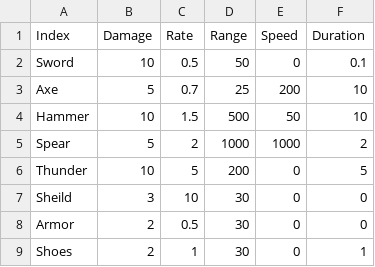
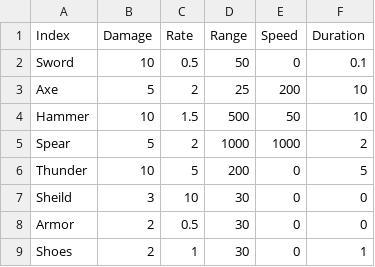
Before and after one commit to Hospiea/UES, a CSV file: Content/Assets/Data/Sources/WeaponData.csv, drawn as a sheet.

```diff
--- a/Content/Assets/Data/Sources/WeaponData.csv
+++ b/Content/Assets/Data/Sources/WeaponData.csv
@@ -2,3 +2,3 @@ Index,Damage,Rate,Range,Speed,Duration
 Sword,10,0.5,50,0,0.1
-Axe,5,0.7,25,200,10
+Axe,5,2,25,200,10
 Hammer,10,1.5,500,50,10
```
Also changed, not shown: 3 other files.
